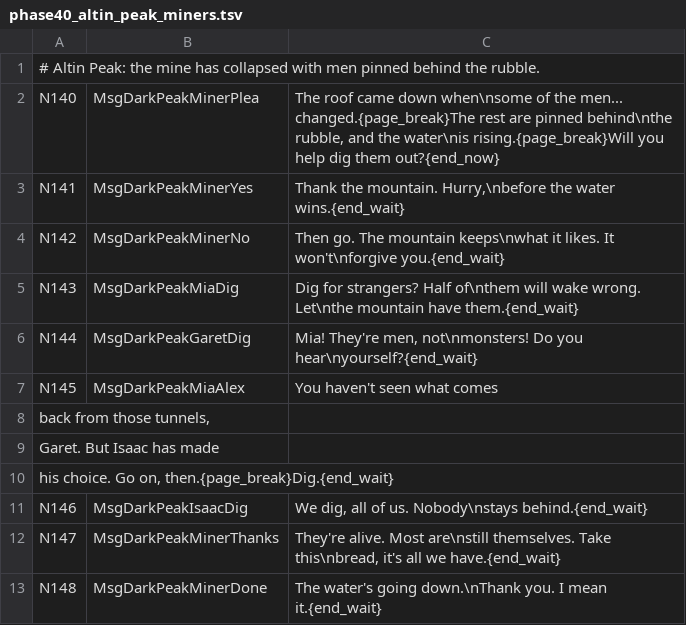
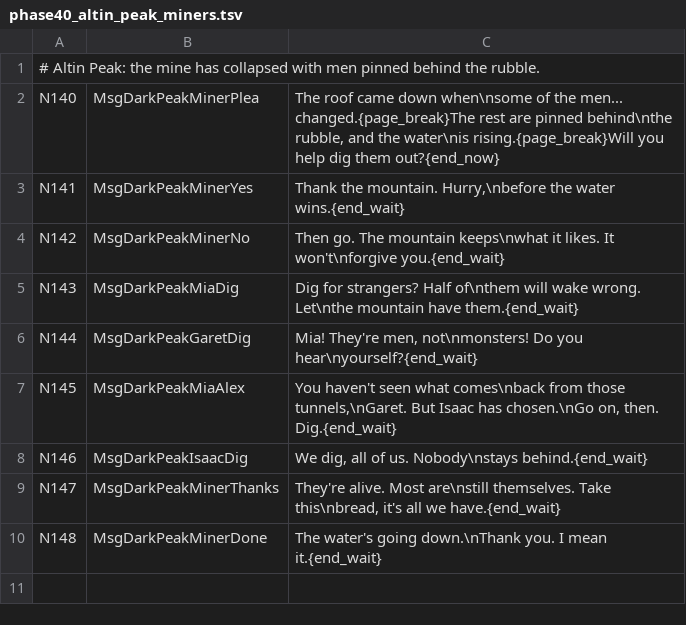
Before and after one commit to YubelPhoenix/alchemy, a TSV file: tools/dark_story/phase40_altin_peak_miners.tsv, drawn as a sheet.

Commit message:
Repair and clarify Mia's Altin Peak reply

```diff
--- a/tools/dark_story/phase40_altin_peak_miners.tsv
+++ b/tools/dark_story/phase40_altin_peak_miners.tsv
@@ -6,6 +6,3 @@ N143	MsgDarkPeakMiaDig	Dig for strangers? Half of\nthem will wake wrong. Let\nth
 N144	MsgDarkPeakGaretDig	Mia! They're men, not\nmonsters! Do you hear\nyourself?{end_wait}
-N145	MsgDarkPeakMiaAlex	You haven't seen what comes
-back from those tunnels,
-Garet. But Isaac has made
-his choice. Go on, then.{page_break}Dig.{end_wait}
+N145	MsgDarkPeakMiaAlex	You haven't seen what comes\nback from those tunnels,\nGaret. But Isaac has chosen.\nGo on, then. Dig.{end_wait}
 N146	MsgDarkPeakIsaacDig	We dig, all of us. Nobody\nstays behind.{end_wait}
```
